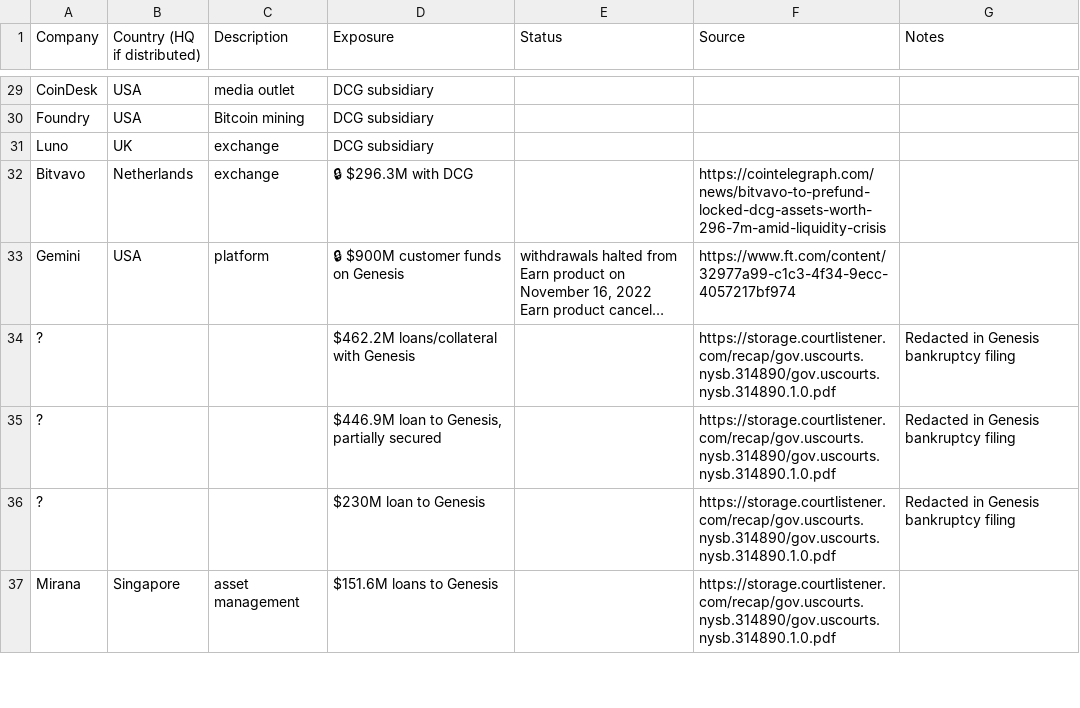
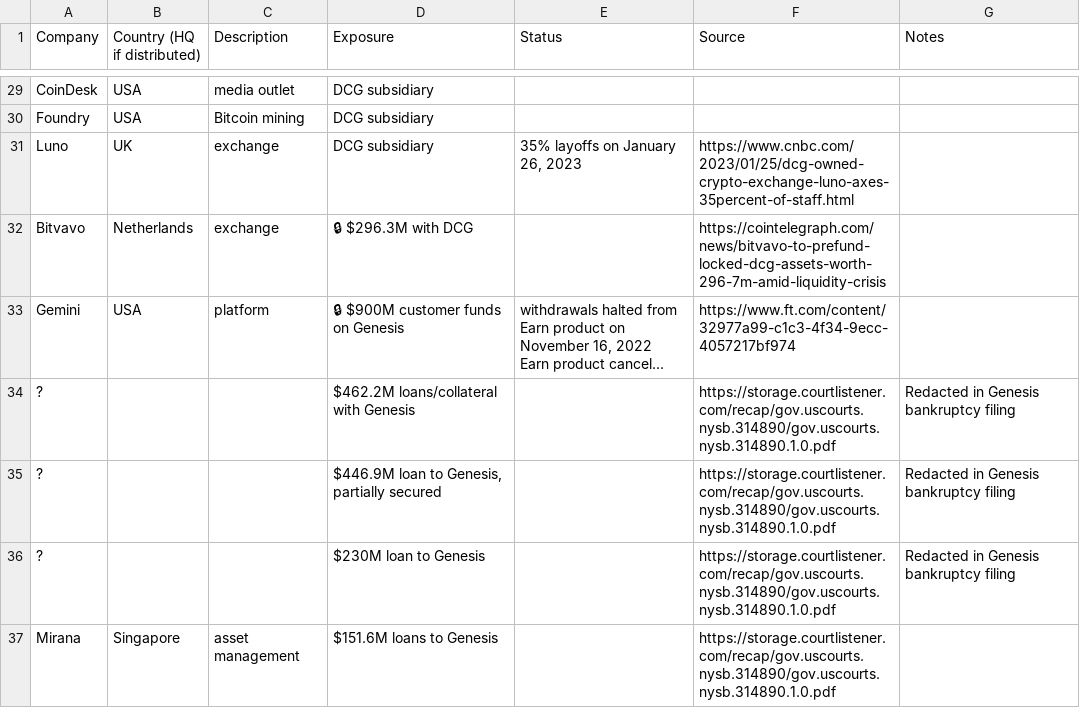
Before and after one commit to molly/ftx-contagion, a CSV file: data/FTX contagion - Exposure.csv, drawn as a sheet; only a part is shown, gaps mark what is left out; long unchanged cells end in ….

Commit message:
+ Luno layoffs

```diff
--- a/data/FTX contagion - Exposure.csv
+++ b/data/FTX contagion - Exposure.csv
@@ -56,3 +56,3 @@ CoinDesk,USA,media outlet,DCG subsidiary,,,
 Foundry,USA,Bitcoin mining,DCG subsidiary,,,
-Luno,UK,exchange,DCG subsidiary,,,
+Luno,UK,exchange,DCG subsidiary,"35% layoffs on January 26, 2023",https://www.cnbc.com/2023/01/25/dcg-owned-crypto-exchange-luno-axes-35percent-of-staff.html,
 Bitvavo,Netherlands,exchange,🔒  $296.3M with DCG,,https://cointelegraph.com/news/bitvavo-to-prefund-locked-dcg-assets-worth-296-7m-amid-liquidity-crisis,
```
Also changed, not shown: 1 other file.
